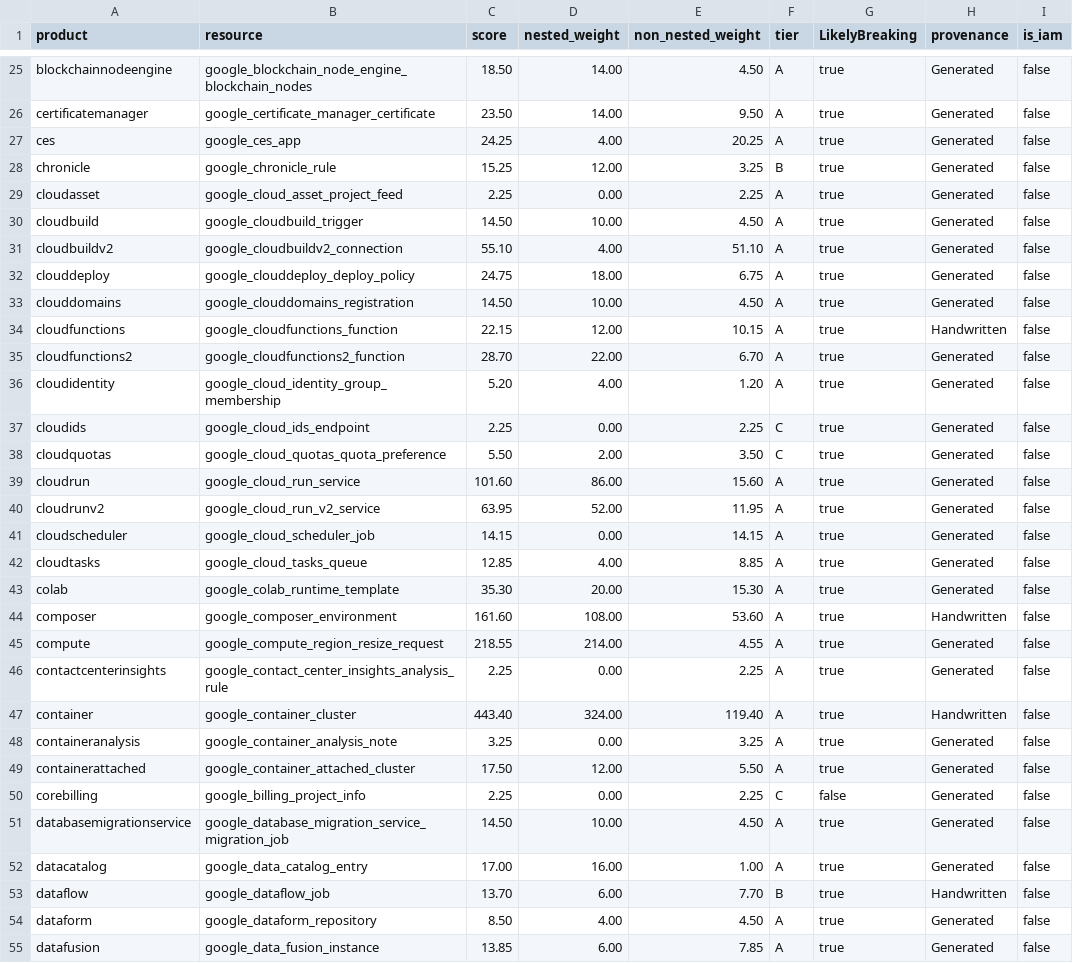
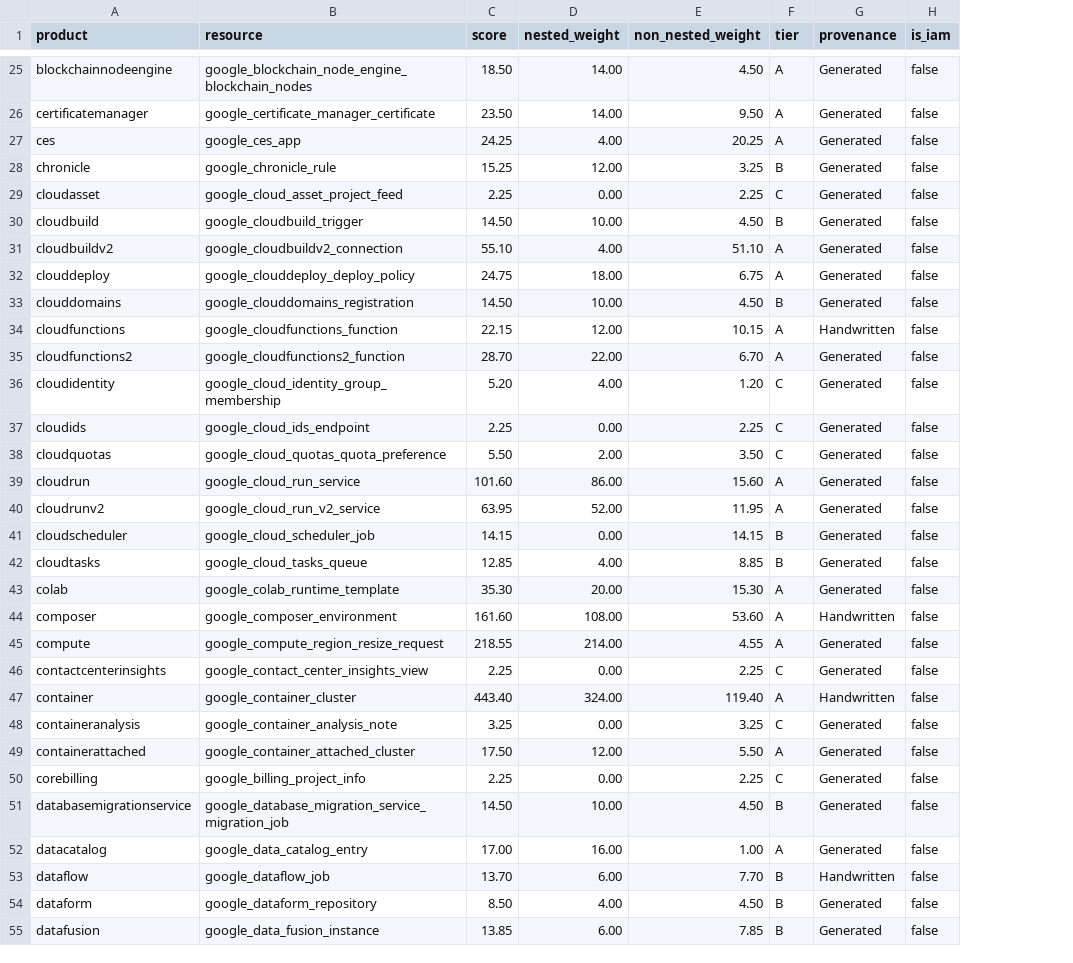
Before and after one commit to c2thorn/terraform-provider-google-beta, a CSV file: attempt2/product_top.csv, drawn as a sheet; only a part is shown, gaps mark what is left out; the diff covers the shown part only; the diff names each change by its address in the sheet, - before the commit and + after, or states it on an @@ line.

Commit message:
remove tier override

```diff
--- a/attempt2/product_top.csv
+++ b/attempt2/product_top.csv
-column G (LikelyBreaking), rows 25-55: true | true | true | true | true | true | true | true | true | true | true | true | true | true | true | true | true | true | true | true | true | true | true | true | true | false | true | true | true | true | true
-F29 (tier): A
+F29 (tier): C
-F30 (tier): A
+F30 (tier): B
-F33 (tier): A
+F33 (tier): B
-F36 (tier): A
+F36 (tier): C
-F41:F42 (tier): A
+F41:F42 (tier): B
-B46 (resource): google_contact_center_insights_analysis_rule
+B46 (resource): google_contact_center_insights_view
-F46 (tier): A
+F46 (tier): C
-F48 (tier): A
+F48 (tier): C
-F51 (tier): A
+F51 (tier): B
-F54:F55 (tier): A
+F54:F55 (tier): B
```
Also changed, not shown: 53 edited cells elsewhere in this file, attempt2/product_summary.csv, attempt2/top20.csv, 3 other files.
